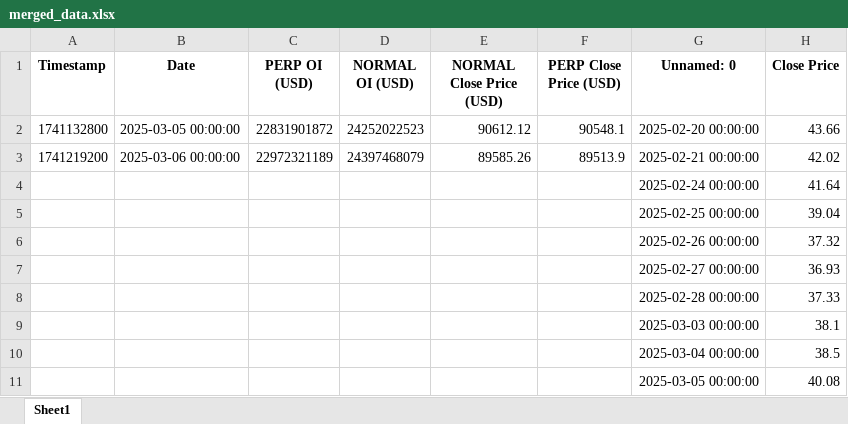
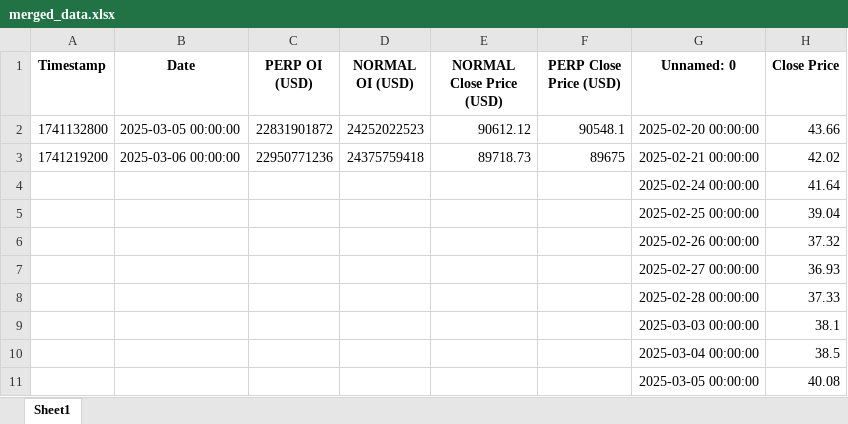
Before and after one commit to twp3964/Web3, an Excel workbook: merged_data.xlsx, sheet Sheet1, drawn as a sheet; values as stored, in another font and other column widths than the file's, no borders; the diff names each change by its address in the sheet, - before the commit and + after, or states it on an @@ line.

```diff
--- a/merged_data.xlsx (sheet Sheet1)
+++ b/merged_data.xlsx (sheet Sheet1)
-C3 (PERP OI (USD)): 22972321189
+C3 (PERP OI (USD)): 22950771236
-D3 (NORMAL OI (USD)): 24397468079
+D3 (NORMAL OI (USD)): 24375759418
-E3 (NORMAL Close Price (USD)): 89585.26
+E3 (NORMAL Close Price (USD)): 89718.73
-F3 (PERP Close Price (USD)): 89513.9
+F3 (PERP Close Price (USD)): 89675
```
Also changed, not shown: coinalyze_data.xlsx, 3 other files.
